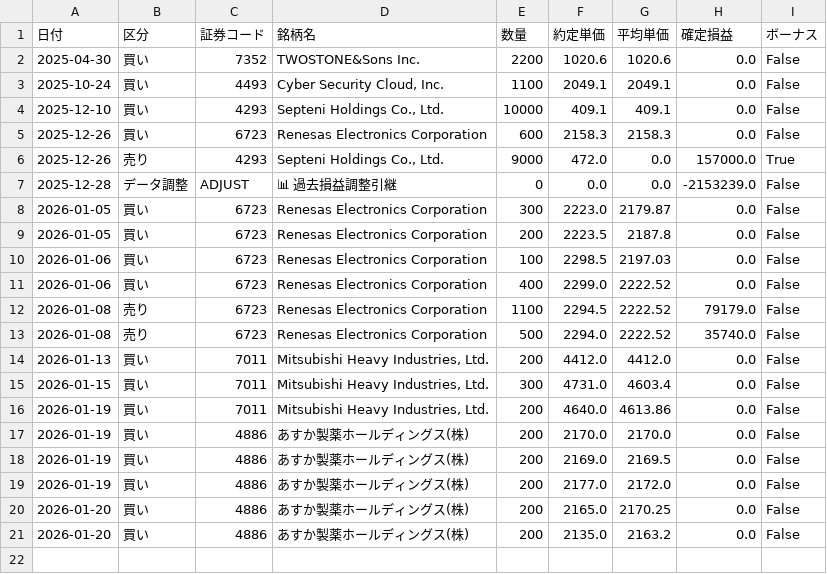
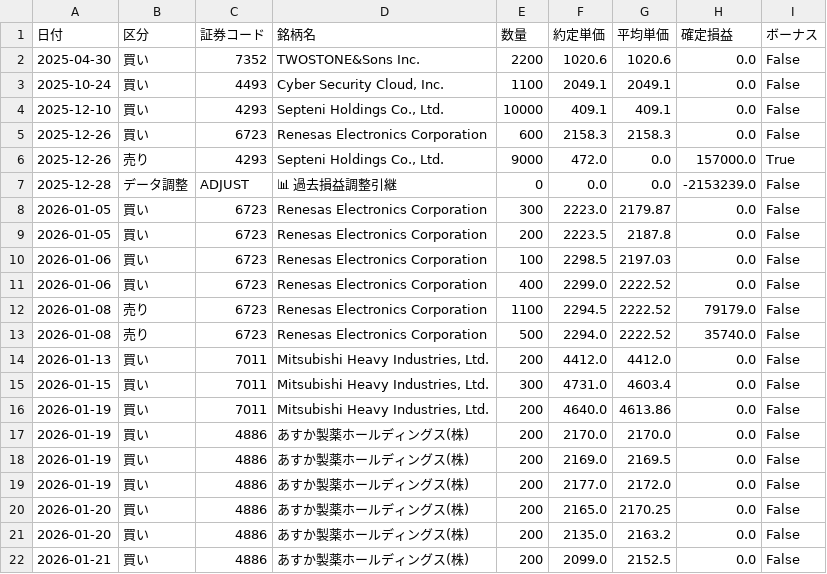
Before and after one commit to reiwa1019-cmyk/J_Phantom_Gear, a CSV file: trade_log.csv, drawn as a sheet; the diff names each change by its address in the sheet, - before the commit and + after, or states it on an @@ line.

Commit message:
Update trade_log.csv

```diff
--- a/trade_log.csv
+++ b/trade_log.csv
+row 22: 2026-01-21 | 買い | 4886 | あすか製薬ホールディングス(株) | 200 | 2099.0 | 2152.5 | 0.0 | False
```
